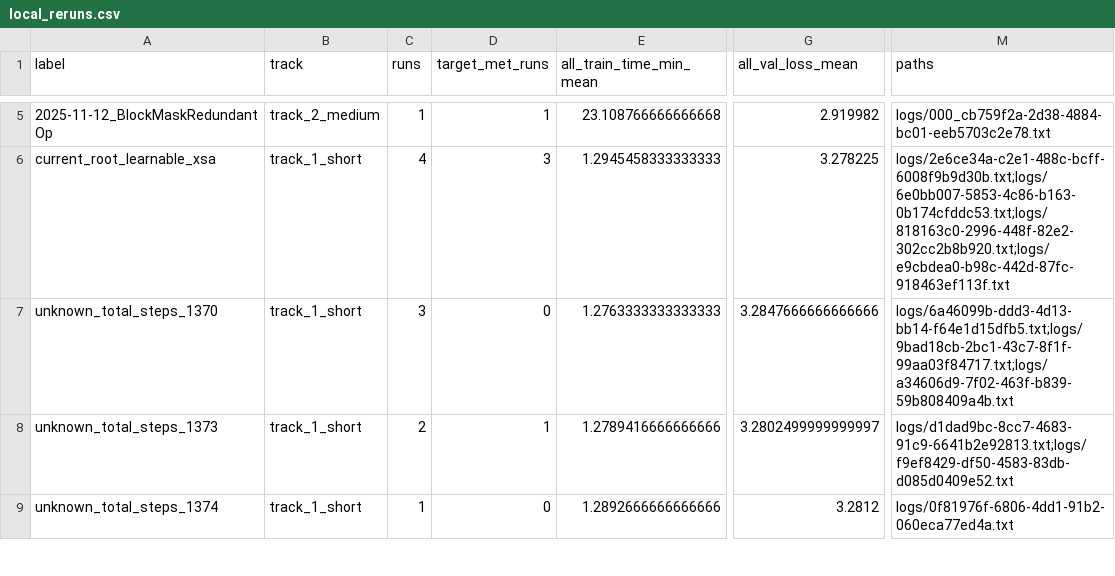
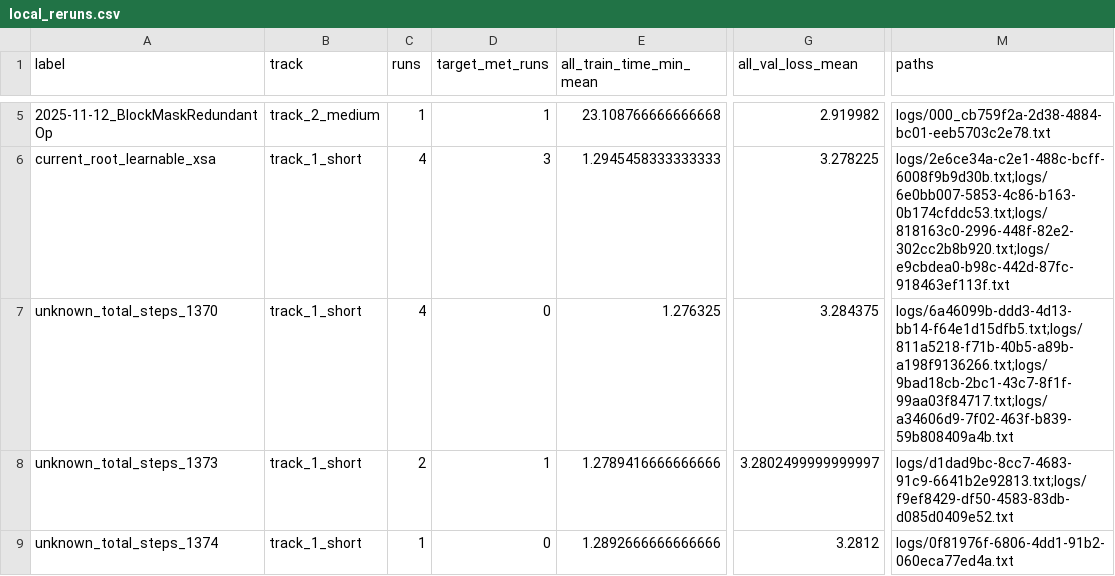
Before and after one commit to novitalabs/modded-nanogpt, a CSV file: experiments/results/local_reruns.csv, drawn as a sheet; only a part is shown, gaps mark what is left out; the diff names each change by its address in the sheet, - before the commit and + after, or states it on an @@ line.

```diff
--- a/experiments/results/local_reruns.csv
+++ b/experiments/results/local_reruns.csv
-C7 (runs): 3
+C7 (runs): 4
-E7 (all_train_time_min_mean): 1.2763333333333333
+E7 (all_train_time_min_mean): 1.276325
-G7 (all_val_loss_mean): 3.2847666666666666
+G7 (all_val_loss_mean): 3.284375
-M7 (paths): logs/6a46099b-ddd3-4d13-bb14-f64e1d15dfb5.txt;logs/9bad18cb-2bc1-43c7-8f1f-99aa03f84717.txt;logs/a34606d9-7f02-463f-b839-59b808409a4b.txt
+M7 (paths): logs/6a46099b-ddd3-4d13-bb14-f64e1d15dfb5.txt;logs/811a5218-f71b-40b5-a89b-a198f9136266.txt;logs/9bad18cb-2bc1-43c7-8f1f-99aa03f84717.txt;logs/a34606d9-7f02-463f-b839-59b808409a4b.txt
```
Also changed, not shown: experiments/results/log_results.csv, 3 other files.
